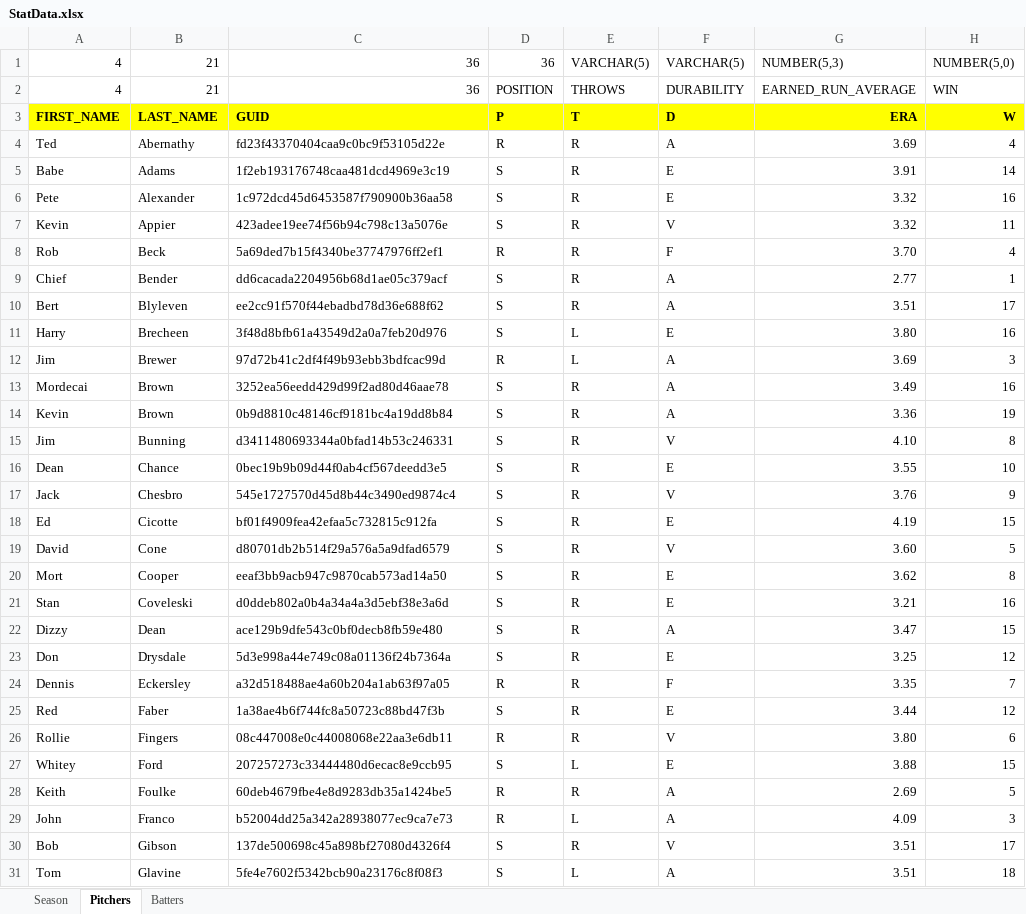
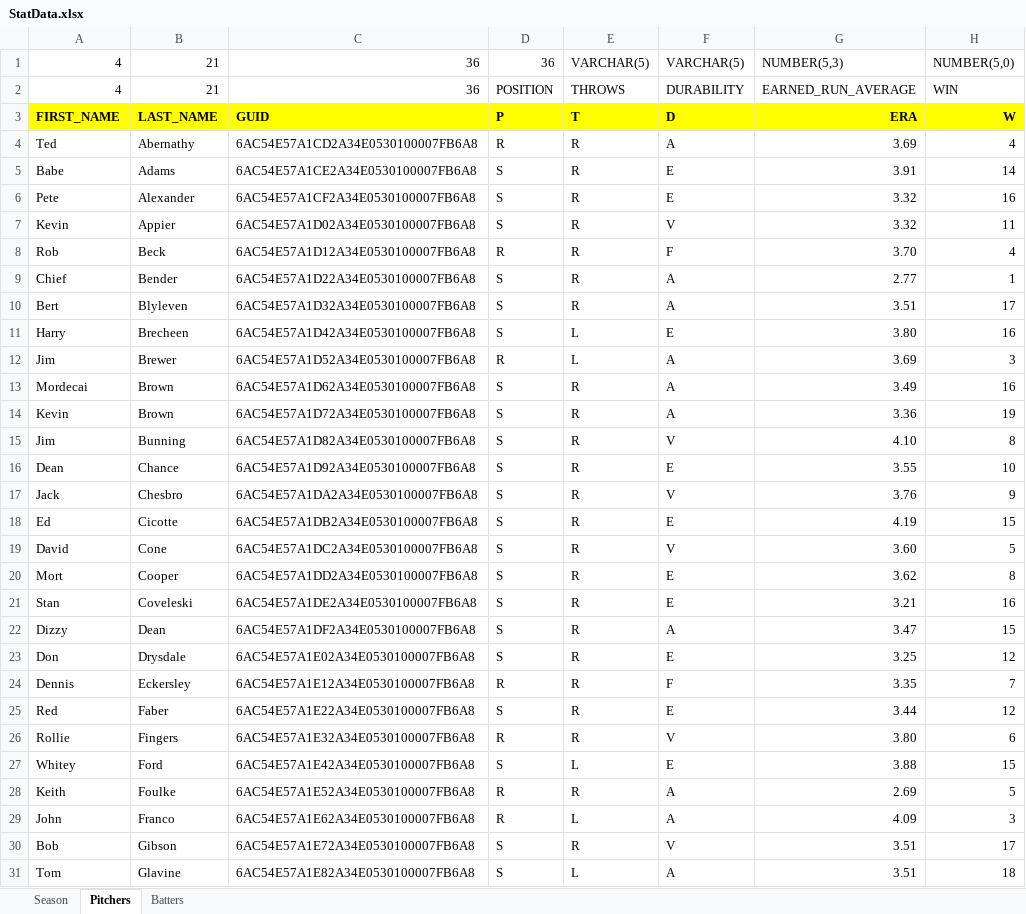
Before and after one commit to logmuir/Project437LoadExcel, an Excel workbook: CSBA_Excel/StatData.xlsx, sheet Pitchers, drawn as a sheet; only a part is shown; values as stored, in another font and other column widths than the file's, no borders; the diff covers the shown part only; the diff names each change by its address in the sheet, - before the commit and + after, or states it on an @@ line.

```diff
--- a/CSBA_Excel/StatData.xlsx (sheet Pitchers)
+++ b/CSBA_Excel/StatData.xlsx (sheet Pitchers)
-C4: fd23f43370404caa9c0bc9f53105d22e
+C4: 6AC54E57A1CD2A34E0530100007FB6A8
-C5: 1f2eb193176748caa481dcd4969e3c19
+C5: 6AC54E57A1CE2A34E0530100007FB6A8
-C6: 1c972dcd45d6453587f790900b36aa58
+C6: 6AC54E57A1CF2A34E0530100007FB6A8
-C7: 423adee19ee74f56b94c798c13a5076e
+C7: 6AC54E57A1D02A34E0530100007FB6A8
-C8: 5a69ded7b15f4340be37747976ff2ef1
+C8: 6AC54E57A1D12A34E0530100007FB6A8
-C9: dd6cacada2204956b68d1ae05c379acf
+C9: 6AC54E57A1D22A34E0530100007FB6A8
-C10: ee2cc91f570f44ebadbd78d36e688f62
+C10: 6AC54E57A1D32A34E0530100007FB6A8
-C11: 3f48d8bfb61a43549d2a0a7feb20d976
+C11: 6AC54E57A1D42A34E0530100007FB6A8
-C12: 97d72b41c2df4f49b93ebb3bdfcac99d
+C12: 6AC54E57A1D52A34E0530100007FB6A8
-C13: 3252ea56eedd429d99f2ad80d46aae78
+C13: 6AC54E57A1D62A34E0530100007FB6A8
-C14: 0b9d8810c48146cf9181bc4a19dd8b84
+C14: 6AC54E57A1D72A34E0530100007FB6A8
-C15: d3411480693344a0bfad14b53c246331
+C15: 6AC54E57A1D82A34E0530100007FB6A8
-C16: 0bec19b9b09d44f0ab4cf567deedd3e5
+C16: 6AC54E57A1D92A34E0530100007FB6A8
-C17: 545e1727570d45d8b44c3490ed9874c4
+C17: 6AC54E57A1DA2A34E0530100007FB6A8
-C18: bf01f4909fea42efaa5c732815c912fa
+C18: 6AC54E57A1DB2A34E0530100007FB6A8
-C19: d80701db2b514f29a576a5a9dfad6579
+C19: 6AC54E57A1DC2A34E0530100007FB6A8
-C20: eeaf3bb9acb947c9870cab573ad14a50
+C20: 6AC54E57A1DD2A34E0530100007FB6A8
-C21: d0ddeb802a0b4a34a4a3d5ebf38e3a6d
+C21: 6AC54E57A1DE2A34E0530100007FB6A8
-C22: ace129b9dfe543c0bf0decb8fb59e480
+C22: 6AC54E57A1DF2A34E0530100007FB6A8
-C23: 5d3e998a44e749c08a01136f24b7364a
+C23: 6AC54E57A1E02A34E0530100007FB6A8
-C24: a32d518488ae4a60b204a1ab63f97a05
+C24: 6AC54E57A1E12A34E0530100007FB6A8
-C25: 1a38ae4b6f744fc8a50723c88bd47f3b
+C25: 6AC54E57A1E22A34E0530100007FB6A8
-C26: 08c447008e0c44008068e22aa3e6db11
+C26: 6AC54E57A1E32A34E0530100007FB6A8
-C27: 207257273c33444480d6ecac8e9ccb95
+C27: 6AC54E57A1E42A34E0530100007FB6A8
-C28: 60deb4679fbe4e8d9283db35a1424be5
+C28: 6AC54E57A1E52A34E0530100007FB6A8
-C29: b52004dd25a342a28938077ec9ca7e73
+C29: 6AC54E57A1E62A34E0530100007FB6A8
-C30: 137de500698c45a898bf27080d4326f4
+C30: 6AC54E57A1E72A34E0530100007FB6A8
-C31: 5fe4e7602f5342bcb90a23176c8f08f3
+C31: 6AC54E57A1E82A34E0530100007FB6A8
```
Also changed, not shown: 84 edited cells elsewhere in this sheet, sheet Batters, 1 other file.
